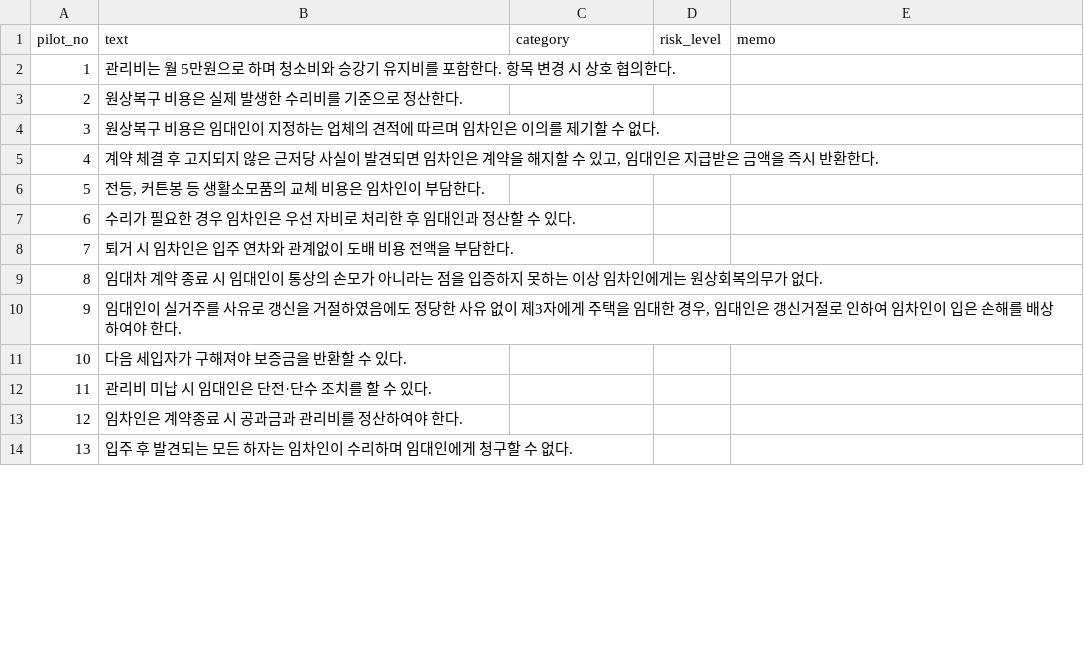
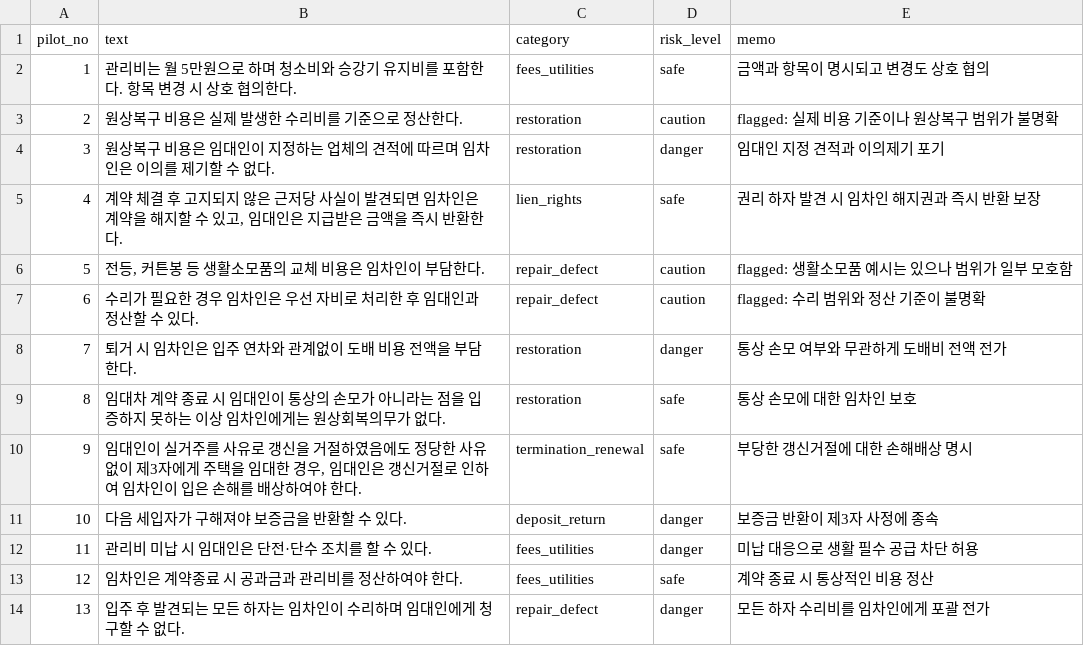
Before and after one commit to aiswody/contract-guardian, a CSV file: ml/data/pilot/pilot2_round1.csv, drawn as a sheet; only a part is shown; the diff covers the shown part only.

```diff
--- a/ml/data/pilot/pilot2_round1.csv
+++ b/ml/data/pilot/pilot2_round1.csv
@@ -1,14 +1,14 @@
 pilot_no,text,category,risk_level,memo
-1,관리비는 월 5만원으로 하며 청소비와 승강기 유지비를 포함한다. 항목 변경 시 상호 협의한다.,,,
-2,원상복구 비용은 실제 발생한 수리비를 기준으로 정산한다.,,,
-3,원상복구 비용은 임대인이 지정하는 업체의 견적에 따르며 임차인은 이의를 제기할 수 없다.,,,
-4,"계약 체결 후 고지되지 않은 근저당 사실이 발견되면 임차인은 계약을 해지할 수 있고, 임대인은 지급받은 금액을 즉시 반환한다.",,,
-5,"전등, 커튼봉 등 생활소모품의 교체 비용은 임차인이 부담한다.",,,
-6,수리가 필요한 경우 임차인은 우선 자비로 처리한 후 임대인과 정산할 수 있다.,,,
-7,퇴거 시 임차인은 입주 연차와 관계없이 도배 비용 전액을 부담한다.,,,
-8,임대차 계약 종료 시 임대인이 통상의 손모가 아니라는 점을 입증하지 못하는 이상 임차인에게는 원상회복의무가 없다.,,,
-9,"임대인이 실거주를 사유로 갱신을 거절하였음에도 정당한 사유 없이 제3자에게 주택을 임대한 경우, 임대인은 갱신거절로 인하여 임차인이 입은 손해를 배상하여야 한다.",,,
-10,다음 세입자가 구해져야 보증금을 반환할 수 있다.,,,
-11,관리비 미납 시 임대인은 단전·단수 조치를 할 수 있다.,,,
-12,임차인은 계약종료 시 공과금과 관리비를 정산하여야 한다.,,,
-13,입주 후 발견되는 모든 하자는 임차인이 수리하며 임대인에게 청구할 수 없다.,,,
+1,"관리비는 월 5만원으로 하며 청소비와 승강기 유지비를 포함한다. 항목 변경 시 상호 협의한다.",fees_utilities,safe,금액과 항목이 명시되고 변경도 상호 협의
+2,"원상복구 비용은 실제 발생한 수리비를 기준으로 정산한다.",restoration,caution,flagged: 실제 비용 기준이나 원상복구 범위가 불명확
+3,"원상복구 비용은 임대인이 지정하는 업체의 견적에 따르며 임차인은 이의를 제기할 수 없다.",restoration,danger,임대인 지정 견적과 이의제기 포기
+4,"계약 체결 후 고지되지 않은 근저당 사실이 발견되면 임차인은 계약을 해지할 수 있고, 임대인은 지급받은 금액을 즉시 반환한다.",lien_rights,safe,권리 하자 발견 시 임차인 해지권과 즉시 반환 보장
+5,"전등, 커튼봉 등 생활소모품의 교체 비용은 임차인이 부담한다.",repair_defect,caution,flagged: 생활소모품 예시는 있으나 범위가 일부 모호함
+6,"수리가 필요한 경우 임차인은 우선 자비로 처리한 후 임대인과 정산할 수 있다.",repair_defect,caution,flagged: 수리 범위와 정산 기준이 불명확
+7,"퇴거 시 임차인은 입주 연차와 관계없이 도배 비용 전액을 부담한다.",restoration,danger,통상 손모 여부와 무관하게 도배비 전액 전가
+8,"임대차 계약 종료 시 임대인이 통상의 손모가 아니라는 점을 입증하지 못하는 이상 임차인에게는 원상회복의무가 없다.",restoration,safe,통상 손모에 대한 임차인 보호
+9,"임대인이 실거주를 사유로 갱신을 거절하였음에도 정당한 사유 없이 제3자에게 주택을 임대한 경우, 임대인은 갱신거절로 인하여 임차인이 입은 손해를 배상하여야 한다.",termination_renewal,safe,부당한 갱신거절에 대한 손해배상 명시
+10,"다음 세입자가 구해져야 보증금을 반환할 수 있다.",deposit_return,danger,보증금 반환이 제3자 사정에 종속
+11,"관리비 미납 시 임대인은 단전·단수 조치를 할 수 있다.",fees_utilities,danger,미납 대응으로 생활 필수 공급 차단 허용
+12,"임차인은 계약종료 시 공과금과 관리비를 정산하여야 한다.",fees_utilities,safe,계약 종료 시 통상적인 비용 정산
+13,"입주 후 발견되는 모든 하자는 임차인이 수리하며 임대인에게 청구할 수 없다.",repair_defect,danger,모든 하자 수리비를 임차인에게 포괄 전가
```
Also changed, not shown: 111 edited cells elsewhere in this file, ml/data/pilot/pilot2_round2.csv, ml/data/seed/seed_clauses.csv, 6 other files.
